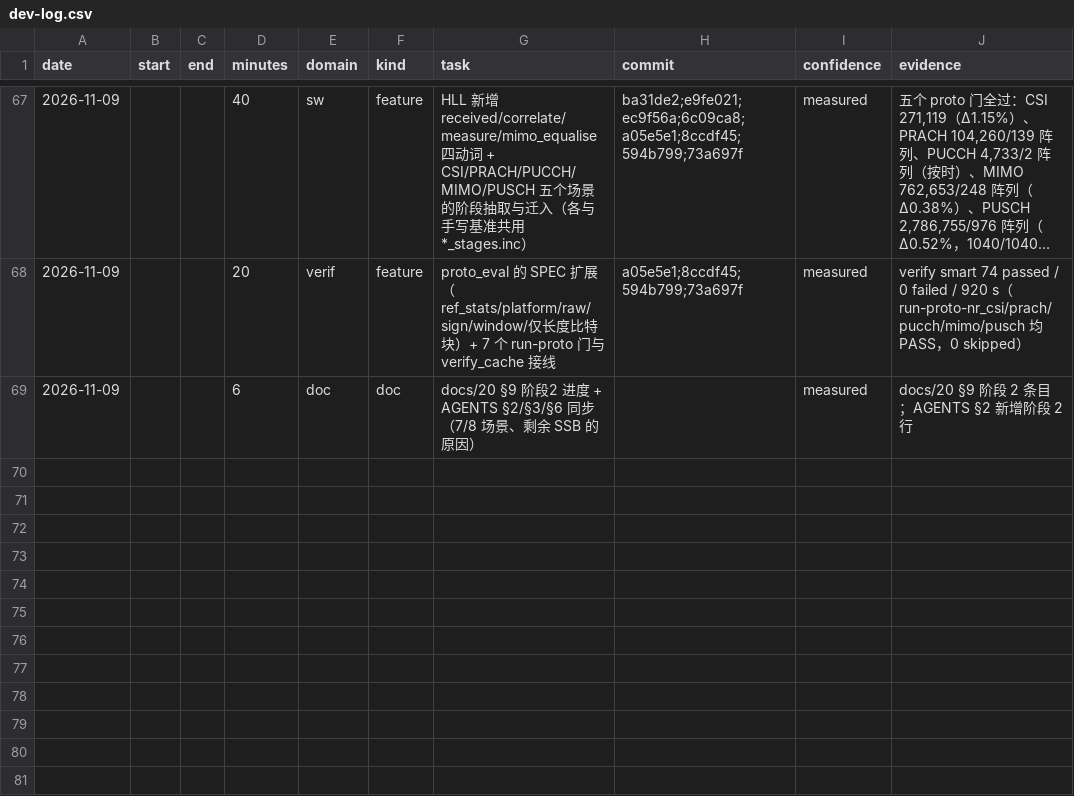
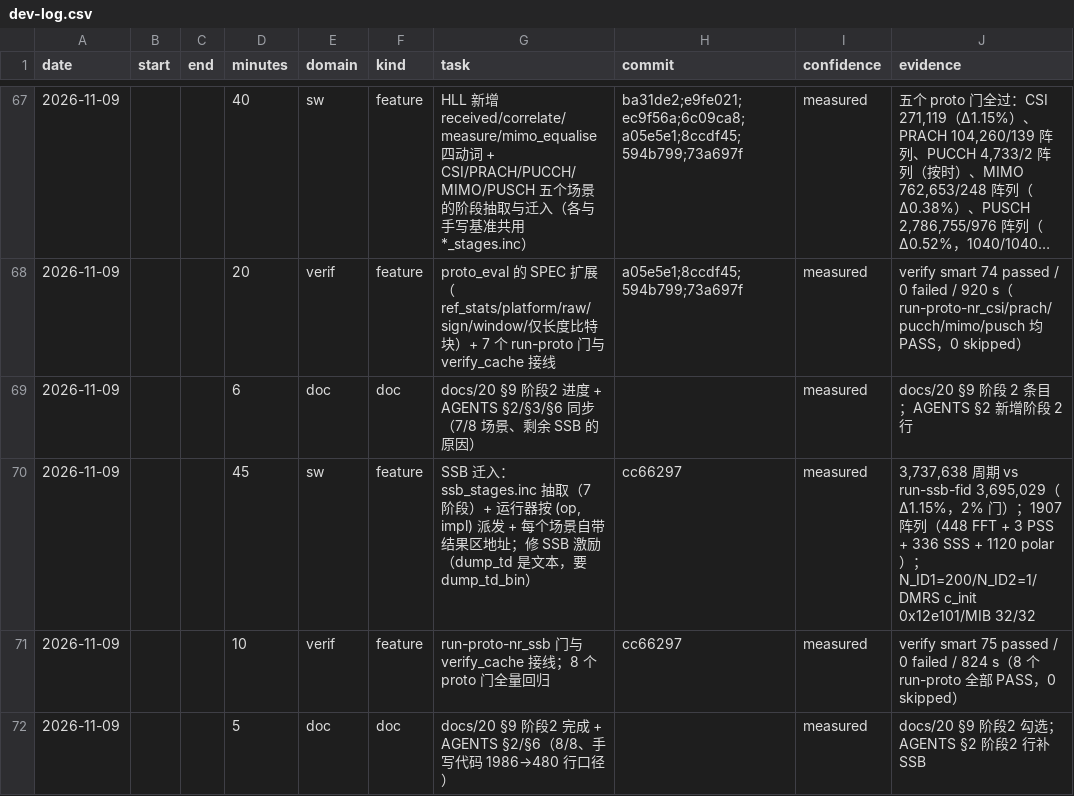
Before and after one commit to 229226/GPCP, a CSV file: docs/dev-log.csv, drawn as a sheet; only a part is shown, gaps mark what is left out; long unchanged cells end in ….

Commit message:
devlog: record docs/20 stage 2 completion (SSB, 8/8)

```diff
--- a/docs/dev-log.csv
+++ b/docs/dev-log.csv
@@ -69 +69,4 @@ date,start,end,minutes,domain,kind,task,commit,confidence,evidence
 2026-11-09,,,6,doc,doc,docs/20 §9 阶段2 进度 + AGENTS §2/§3/§6 同步（7/8 场景、剩余 SSB 的原因）,,measured,docs/20 §9 阶段 2 条目；AGENTS §2 新增阶段 2 行
+2026-11-09,,,45,sw,feature,"SSB 迁入：ssb_stages.inc 抽取（7 阶段）+ 运行器按 (op, impl) 派发 + 每个场景自带结果区地址；修 SSB 激励（dump_td 是文本，要 dump_td_bin）",cc66297,measured,"3,737,638 周期 vs run-ssb-fid 3,695,029（Δ1.15%，2% 门）；1907 阵列（448 FFT + 3 PSS + 336 SSS + 1120 polar）；N_ID1=200/N_ID2=1/DMRS c_init 0x12e101/MIB 32/32"
+2026-11-09,,,10,verif,feature,run-proto-nr_ssb 门与 verify_cache 接线；8 个 proto 门全量回归,cc66297,measured,verify smart 75 passed / 0 failed / 824 s（8 个 run-proto 全部 PASS，0 skipped）
+2026-11-09,,,5,doc,doc,docs/20 §9 阶段2 完成 + AGENTS §2/§6（8/8、手写代码 1986→480 行口径）,,measured,docs/20 §9 阶段2 勾选；AGENTS §2 阶段2 行补 SSB
```
